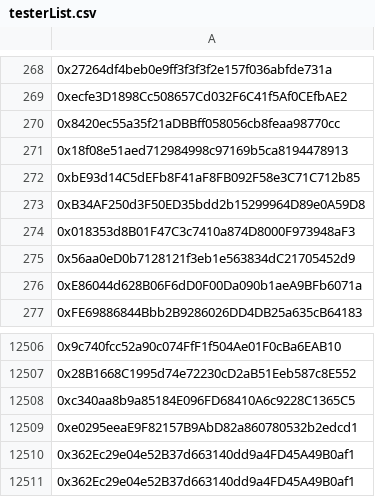
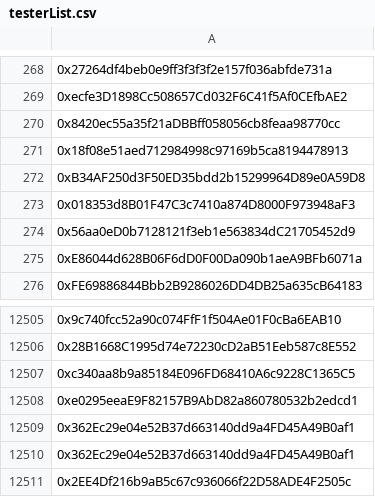
Before and after one commit to crypto-org-chain/cassini, a CSV file: testerList.csv, drawn as a sheet; only a part is shown, gaps mark what is left out; removed rows and columns are numbered as before the commit, all else as after; the diff names each change by its address in the sheet, - before the commit and + after, or states it on an @@ line.

Commit message:
Add missing tester after verification

```diff
--- a/testerList.csv
+++ b/testerList.csv
-row 272: 0xbE93d14C5dEFb8F41aF8FB092F58e3C71C712b85
+row 12511: 0x2EE4Df216b9aB5c67c936066f22D58ADE4F2505c
```
